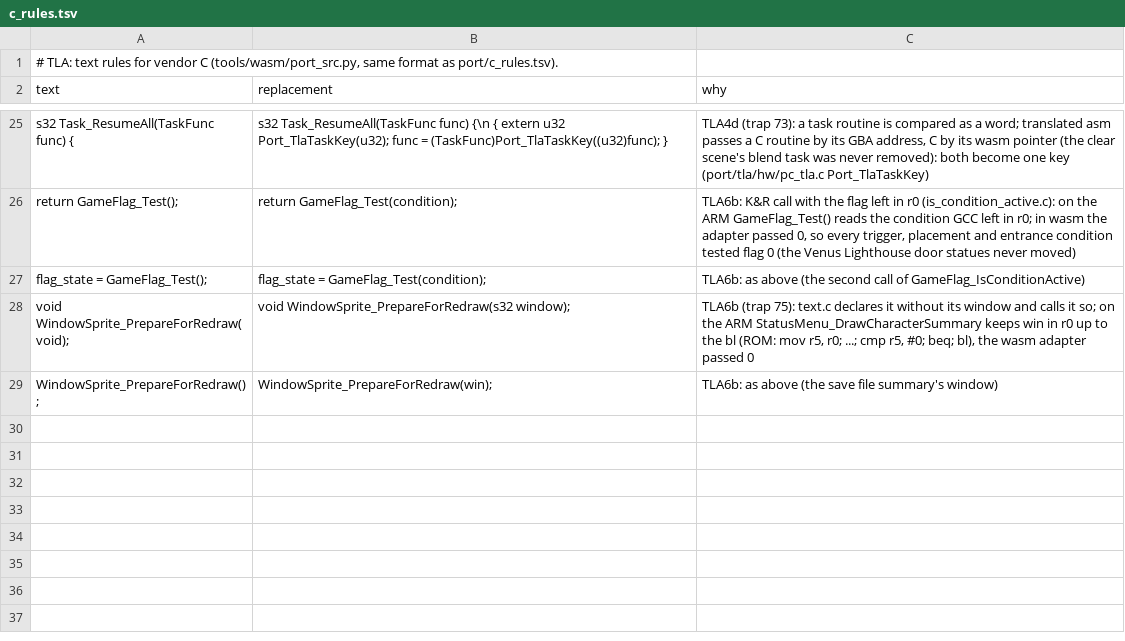
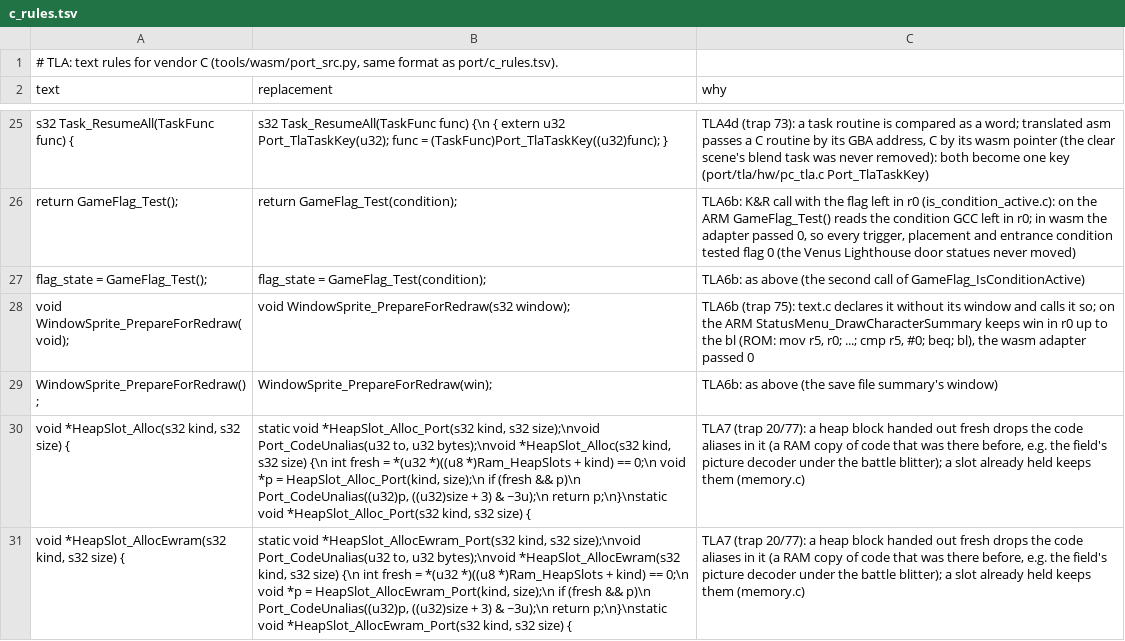
Before and after one commit to Sorikairox/golden-sun, a TSV file: port/tla/c_rules.tsv, drawn as a sheet; only a part is shown, gaps mark what is left out; the diff names each change by its address in the sheet, - before the commit and + after, or states it on an @@ line.

```diff
--- a/port/tla/c_rules.tsv
+++ b/port/tla/c_rules.tsv
+row 30: void *HeapSlot_Alloc(s32 kind, s32 size) { | static void *HeapSlot_Alloc_Port(s32 kind, s32 size);\nvoid Port_CodeUnalias(u32 to, u32 bytes);\nvoid *HeapSlot_Alloc(s32 kind, s32 size) {\n int fresh = *(u32 *)((u8 *)Ram_HeapSlots + kind) == 0;\n void *p = HeapSlot_Alloc_Port(kind, size);\n if (fresh && p)\n Port_CodeUnalias((u32)p, ((u32)size + 3) & ~3u);\n return p;\n}\nstatic void *HeapSlot_Alloc_Port(s32 kind, s32 size) { | TLA7 (trap 20/77): a heap block handed out fresh drops the code aliases in it (a RAM copy of code that was there before, e.g. the field's picture decoder under the battle blitter); a slot already held keeps them (memory.c)
+row 31: void *HeapSlot_AllocEwram(s32 kind, s32 size) { | static void *HeapSlot_AllocEwram_Port(s32 kind, s32 size);\nvoid Port_CodeUnalias(u32 to, u32 bytes);\nvoid *HeapSlot_AllocEwram(s32 kind, s32 size) {\n int fresh = *(u32 *)((u8 *)Ram_HeapSlots + kind) == 0;\n void *p = HeapSlot_AllocEwram_Port(kind, size);\n if (fresh && p)\n Port_CodeUnalias((u32)p, ((u32)size + 3) & ~3u);\n return p;\n}\nstatic void *HeapSlot_AllocEwram_Port(s32 kind, s32 size) { | TLA7 (trap 20/77): a heap block handed out fresh drops the code aliases in it (a RAM copy of code that was there before, e.g. the field's picture decoder under the battle blitter); a slot already held keeps them (memory.c)
```
